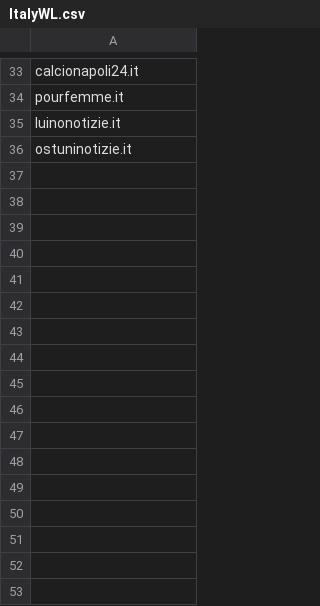
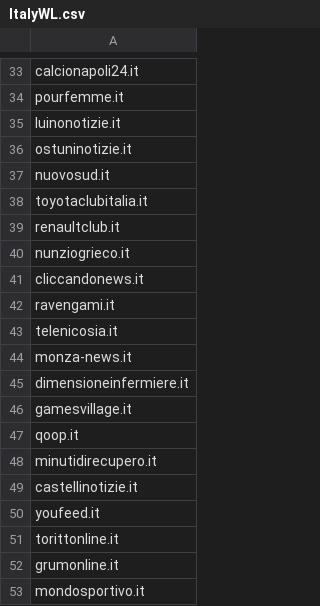
Before and after one commit to yonathandoss2017/Vid, a CSV file: admin/lkqdimport/cpm_blacklist/ItalyWL.csv, drawn as a sheet; only a part is shown, gaps mark what is left out; the diff names each change by its address in the sheet, - before the commit and + after, or states it on an @@ line.

```diff
--- a/admin/lkqdimport/cpm_blacklist/ItalyWL.csv
+++ b/admin/lkqdimport/cpm_blacklist/ItalyWL.csv
+row 37: nuovosud.it
+row 38: toyotaclubitalia.it
+row 39: renaultclub.it
+row 40: nunziogrieco.it
+row 41: cliccandonews.it
+row 42: ravengami.it
+row 43: telenicosia.it
+row 44: monza-news.it
+row 45: dimensioneinfermiere.it
+row 46: gamesvillage.it
+row 47: qoop.it
+row 48: minutidirecupero.it
+row 49: castellinotizie.it
+row 50: youfeed.it
+row 51: torittonline.it
+row 52: grumonline.it
+row 53: mondosportivo.it
```
Also changed, not shown: 9 other files.
